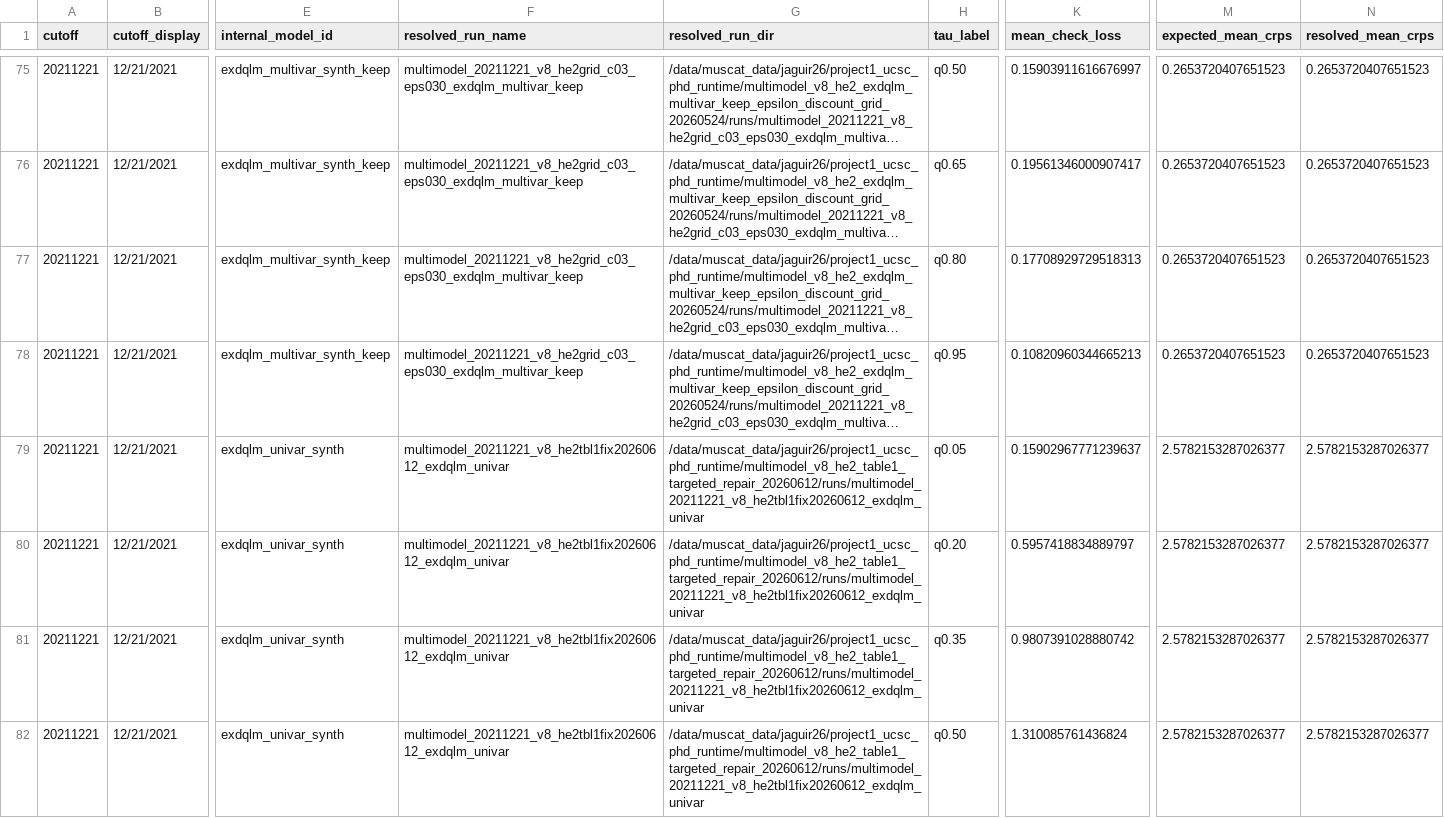
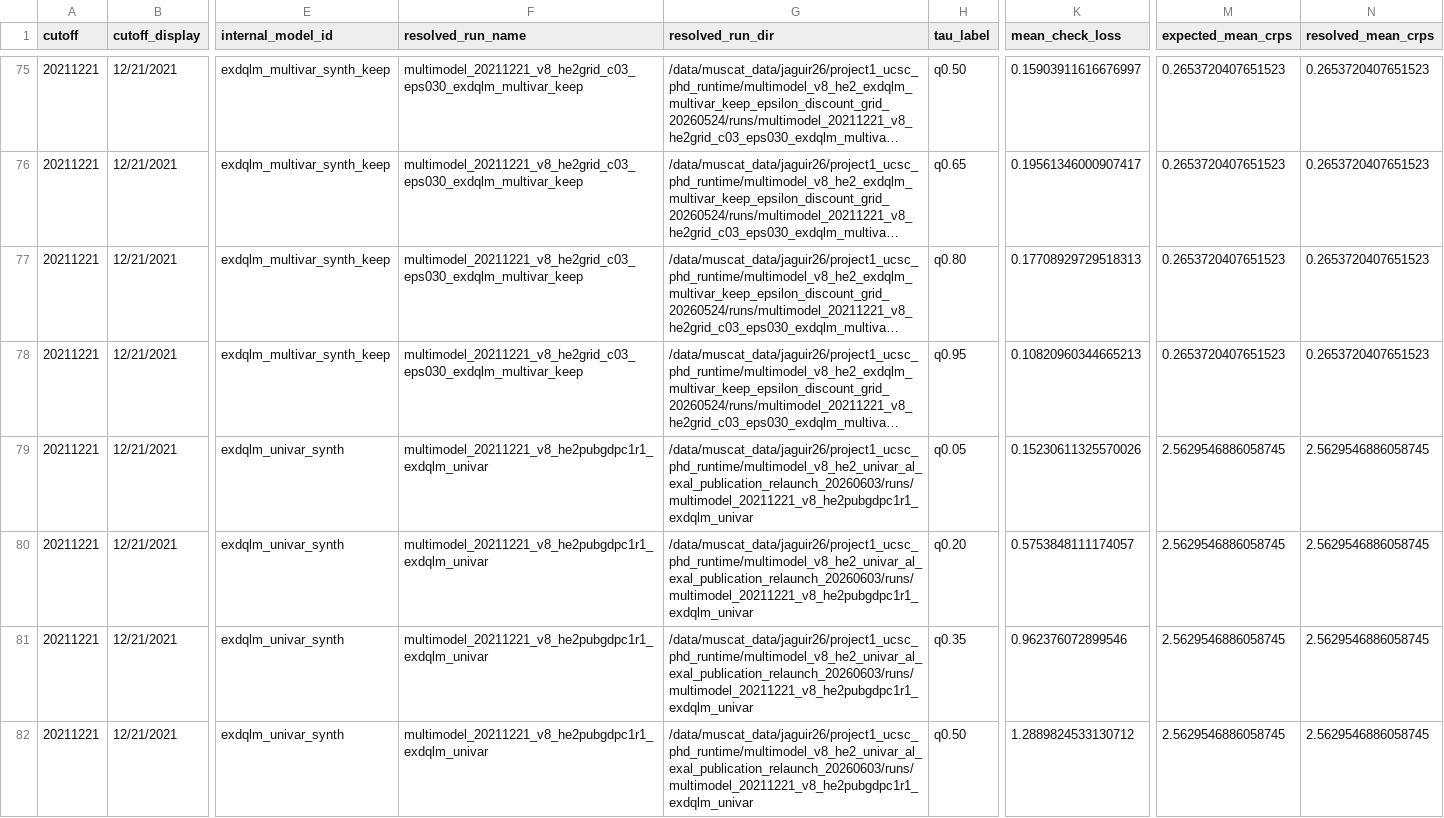
Before and after one commit to AntonioAPDL/Evironmetrics---REVISED-DOC-Corrected-2, a CSV file: artifacts/he4_quantile_check_loss_current_publication/he4_quantile_check_loss_long.csv, drawn as a sheet; only a part is shown, gaps mark what is left out; long unchanged cells end in …; the diff covers the shown part only; the diff names each change by its address in the sheet, - before the commit and + after, or states it on an @@ line.

```diff
--- a/artifacts/he4_quantile_check_loss_current_publication/he4_quantile_check_loss_long.csv
+++ b/artifacts/he4_quantile_check_loss_current_publication/he4_quantile_check_loss_long.csv
-F79:F82 (resolved_run_name): multimodel_20211221_v8_he2tbl1fix20260612_exdqlm_univar
+F79:F82 (resolved_run_name): multimodel_20211221_v8_he2pubgdpc1r1_exdqlm_univar
-G79:G82 (resolved_run_dir): /data/muscat_data/jaguir26/project1_ucsc_phd_runtime/multimodel_v8_he2_table1_targeted_repair_20260612/runs/multimodel_20211221_v8_he2tbl1fix20260612_exdqlm_univar
+G79:G82 (resolved_run_dir): /data/muscat_data/jaguir26/project1_ucsc_phd_runtime/multimodel_v8_he2_univar_al_exal_publication_relaunch_20260603/runs/multimodel_20211221_v8_he2pubgdpc1r1_exdqlm_univar
-K79 (mean_check_loss): 0.15902967771239637
+K79 (mean_check_loss): 0.15230611325570026
-M79:M82 (expected_mean_crps): 2.5782153287026377
+M79:M82 (expected_mean_crps): 2.5629546886058745
-N79:N82 (resolved_mean_crps): 2.5782153287026377
+N79:N82 (resolved_mean_crps): 2.5629546886058745
-K80 (mean_check_loss): 0.5957418834889797
+K80 (mean_check_loss): 0.5753848111174057
-K81 (mean_check_loss): 0.9807391028880742
+K81 (mean_check_loss): 0.962376072899546
-K82 (mean_check_loss): 1.310085761436824
+K82 (mean_check_loss): 1.2889824533130712
```
Also changed, not shown: 162 edited cells elsewhere in this file, artifacts/he2_publication_freeze/he2_bayesian_publication_inputs.csv, artifacts/he2_publication_freeze/he2_bayesian_publication_manifest.csv, 19 other files.
